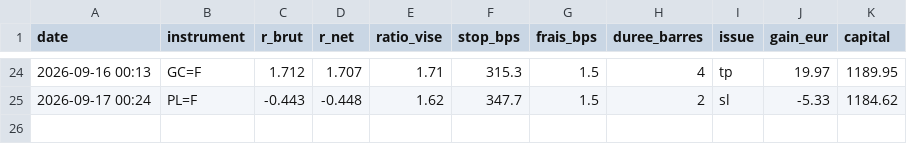
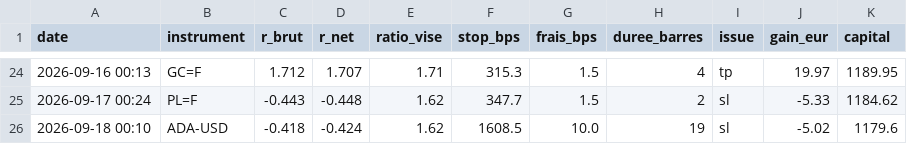
Before and after one commit to ohnonpaslui/bot-ote, a CSV file: trades.csv, drawn as a sheet; only a part is shown, gaps mark what is left out; the diff names each change by its address in the sheet, - before the commit and + after, or states it on an @@ line.

```diff
--- a/trades.csv
+++ b/trades.csv
+row 26: 2026-09-18 00:10 | ADA-USD | -0.418 | -0.424 | 1.62 | 1608.5 | 10.0 | 19 | sl | -5.02 | 1179.6
```
Also changed, not shown: 1 other file.
